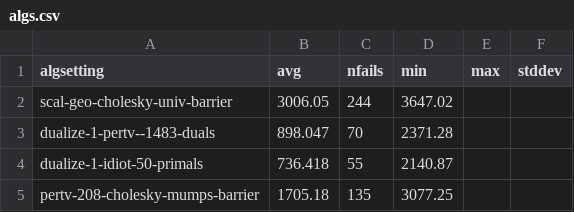
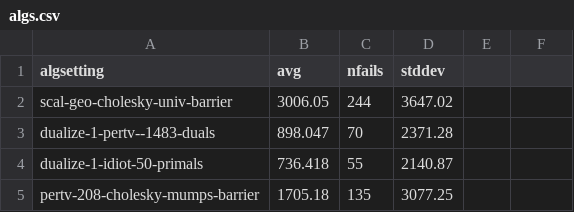
Before and after one commit to h-g-s/algsel, a CSV file: clp2020/algs.csv, drawn as a sheet; only a part is shown.

Commit message:
small fixes

```diff
--- a/clp2020/algs.csv
+++ b/clp2020/algs.csv
@@ -1,2 +1,2 @@
-algsetting,avg,nfails,min,max,stddev
+algsetting,avg,nfails,stddev
 scal-geo-cholesky-univ-barrier,3006.05,244,3647.02
```
